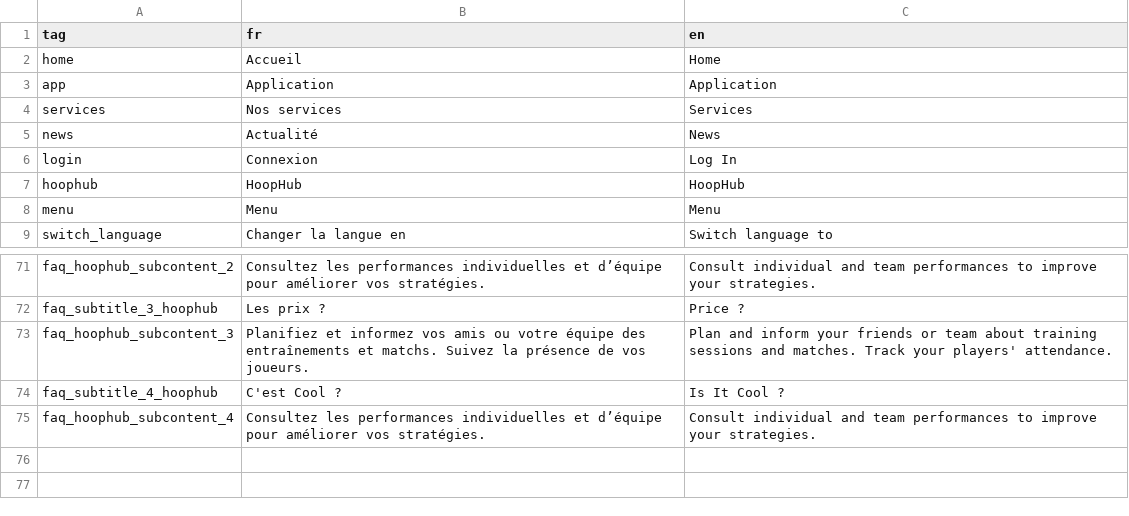
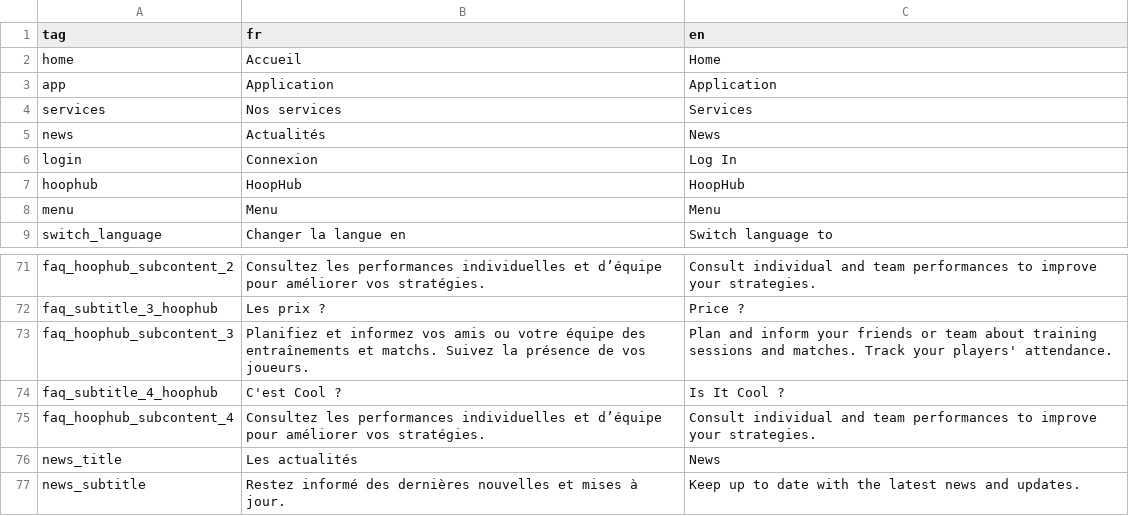
Before and after one commit to HoopHub-Project/HoopHub-Showcase, a CSV file: showcase/src/assets/translations.csv, drawn as a sheet; only a part is shown, gaps mark what is left out.

Commit message:
feat(svt-20-news-list): add news liste content

```diff
--- a/showcase/src/assets/translations.csv
+++ b/showcase/src/assets/translations.csv
@@ -4,3 +4,3 @@ app;Application;Application
 services;Nos services;Services
-news;Actualité;News
+news;Actualités;News
 login;Connexion;Log In
@@ -75 +75,3 @@ faq_subtitle_4_hoophub;C'est Cool ?;Is It Cool ?
 faq_hoophub_subcontent_4;Consultez les performances individuelles et d’équipe pour améliorer vos stratégies.;Consult individual and team performances to improve your strategies.
+news_title;Les actualités;News
+news_subtitle;Restez informé des dernières nouvelles et mises à jour.;Keep up to date with the latest news and updates.
```
Also changed, not shown: 2 other files.
